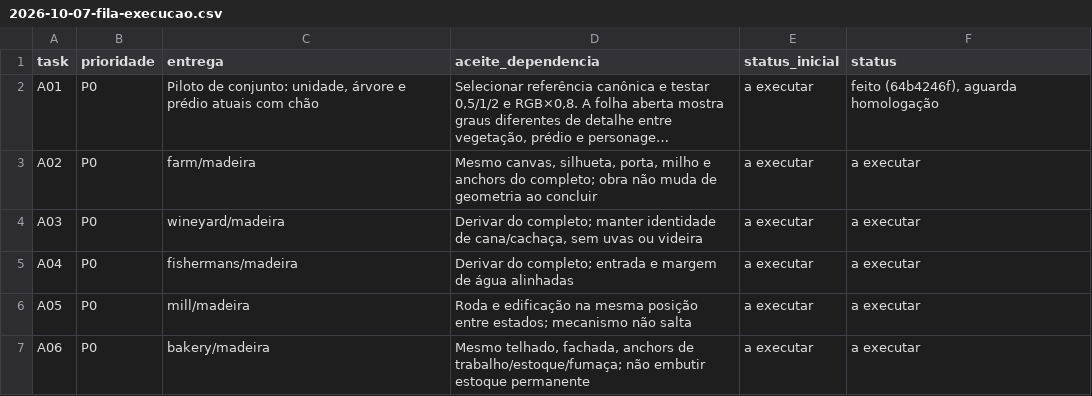
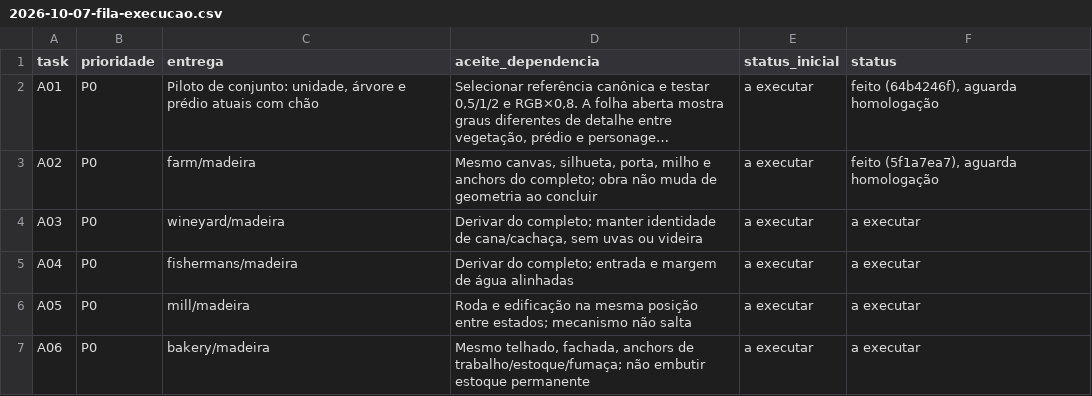
Before and after one commit to dellanio/cangaco-game, a CSV file: docs/planos/2026-10-07-fila-execucao.csv, drawn as a sheet; only a part is shown; long unchanged cells end in …; the diff names each change by its address in the sheet, - before the commit and + after, or states it on an @@ line.

Commit message:
docs(I-ARTE-CANAVIAL-EM-OBRA): aceite de arquitetura e estoque vazios

```diff
--- a/docs/planos/2026-10-07-fila-execucao.csv
+++ b/docs/planos/2026-10-07-fila-execucao.csv
-F3 (status): a executar
+F3 (status): feito (5f1a7ea7), aguarda homologação
```
Also changed, not shown: 1 other file.
